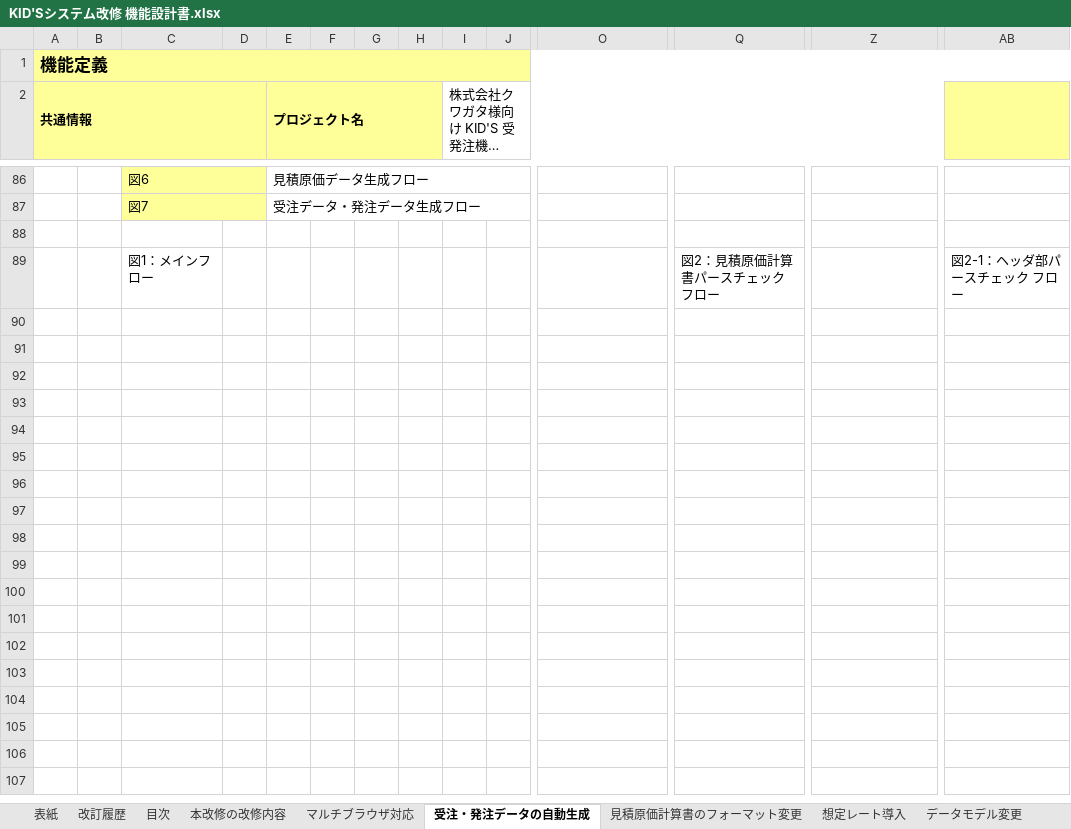
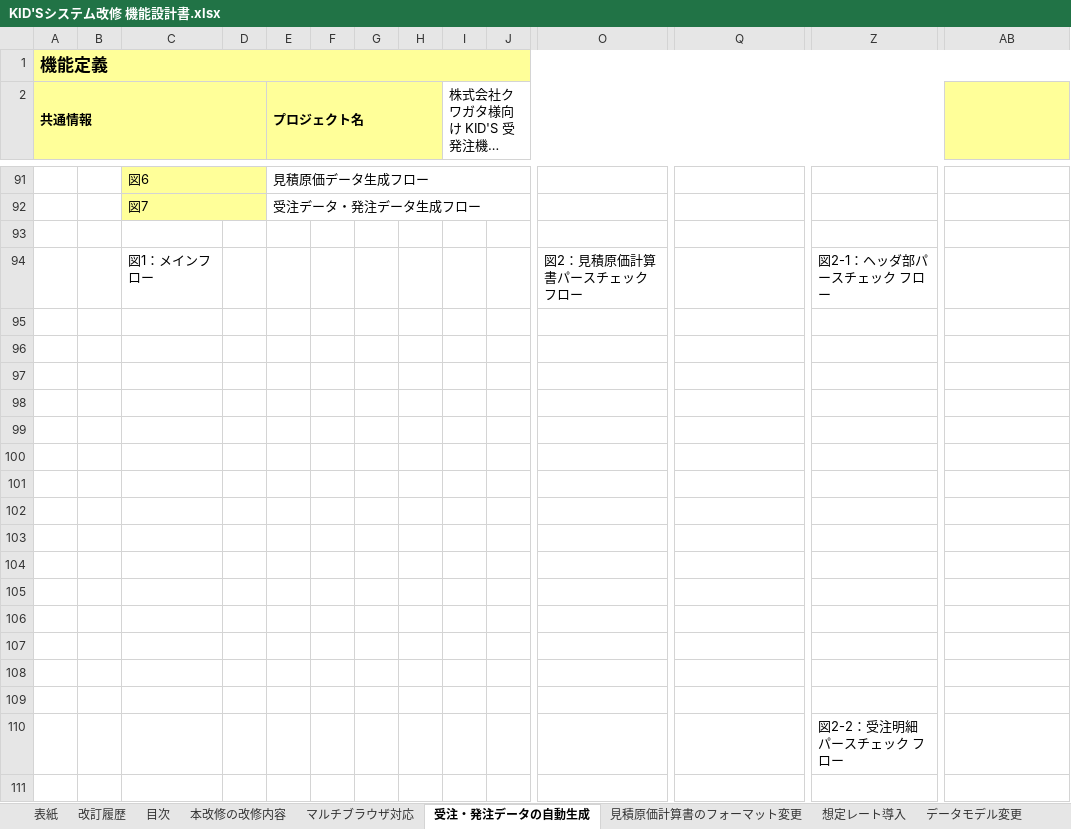
Before and after one commit to e-shinagawa-solcom/KIDS, an Excel workbook: 設計書/KID'Sシステム改修 機能設計書.xlsx, sheet 受注・発注データの自動生成, drawn as a sheet; only a part is shown, gaps mark what is left out; the shorter side is filled out with more unchanged rows; long unchanged cells end in …; values as stored, in another font and other column widths than the file's, no borders; charts and pictures not drawn; addresses are those after the commit; rows hold the shown columns only; the diff covers the shown part only; the diff names each change by its address in the sheet, - before the commit and + after, or states it on an @@ line.

```diff
--- a/設計書/KID'Sシステム改修 機能設計書.xlsx (sheet 受注・発注データの自動生成)
+++ b/設計書/KID'Sシステム改修 機能設計書.xlsx (sheet 受注・発注データの自動生成)
+row 94:  |  | 図1：メインフロー |  |  |  |  |  |  |  | 図2：見積原価計算書パースチェック フロー |  | 図2-1：ヘッダ部パースチェック フロー
-row 95:  |  | 図1：メインフロー |  |  |  |  |  |  |  |  | 図2：見積原価計算書パースチェック フロー |  | 図2-1：ヘッダ部パースチェック フロー
+row 95: (empty)
+row 96: (empty)
+row 97: (empty)
+row 98: (empty)
+row 99: (empty)
+row 100: (empty)
+row 101: (empty)
+row 102: (empty)
+row 103: (empty)
+row 104: (empty)
+row 105: (empty)
+row 106: (empty)
+row 107: (empty)
+row 108: (empty)
+row 109: (empty)
+row 110:  |  |  |  |  |  |  |  |  |  |  |  | 図2-2：受注明細パースチェック フロー
+row 111: (empty)
```
Also changed, not shown: 57 added rows, 115 removed rows and 2 edited cells elsewhere in this sheet, charts or pictures.
